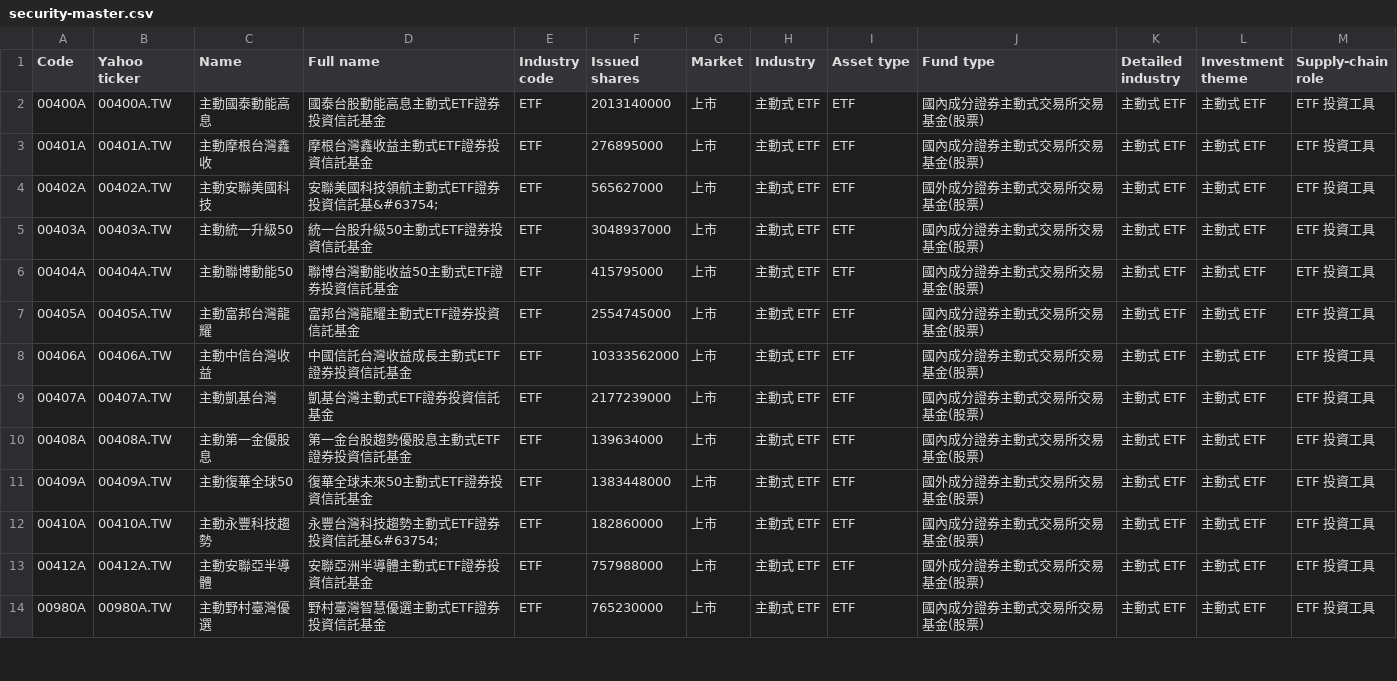
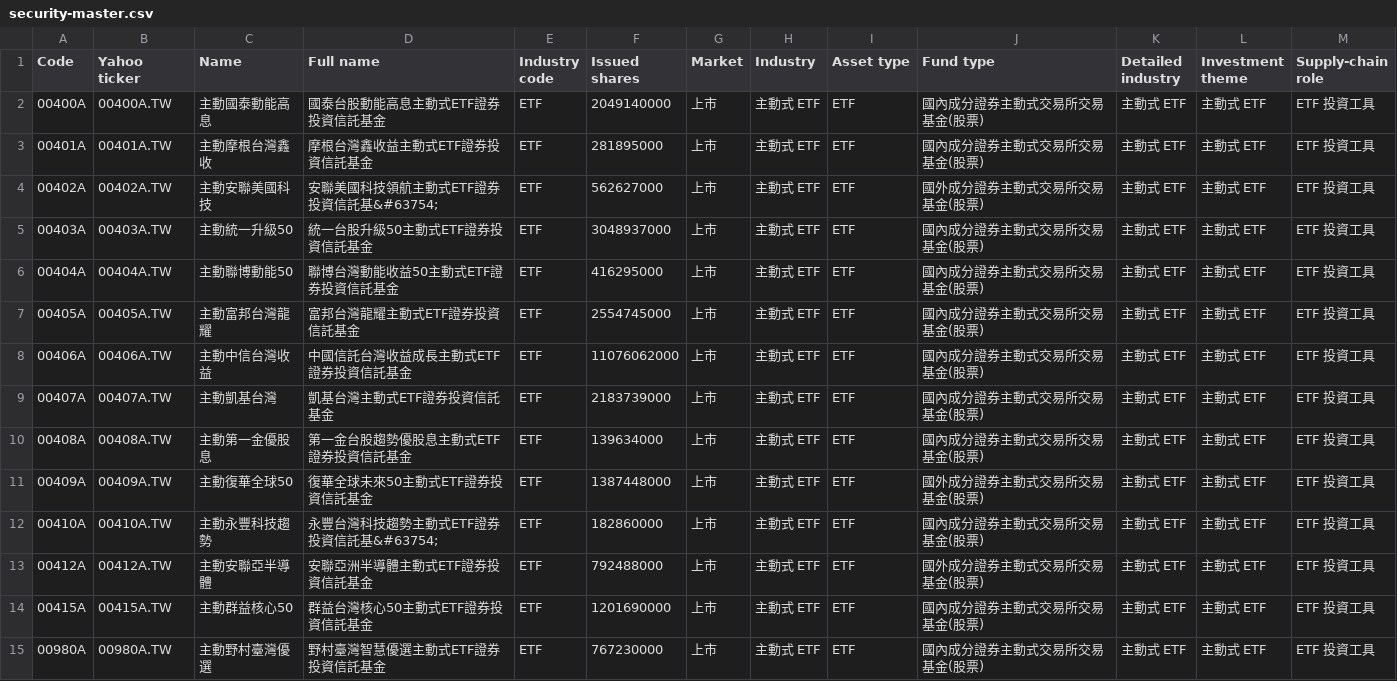
Before and after one commit to jacky8061518-cell/sector-rotation-research, a CSV file: data/databases/tw/security-master.csv, drawn as a sheet; only a part is shown; the diff covers the shown part only.

Commit message:
Update Taiwan market data through 2026-10-21

```diff
--- a/data/databases/tw/security-master.csv
+++ b/data/databases/tw/security-master.csv
@@ -1,14 +1,15 @@
 Code,Yahoo ticker,Name,Full name,Industry code,Issued shares,Market,Industry,Asset type,Fund type,Detailed industry,Investment theme,Supply-chain role
-00400A,00400A.TW,主動國泰動能高息,國泰台股動能高息主動式ETF證券投資信託基金,ETF,2013140000,上市,主動式 ETF,ETF,國內成分證券主動式交易所交易基金(股票),主動式 ETF,主動式 ETF,ETF 投資工具
-00401A,00401A.TW,主動摩根台灣鑫收,摩根台灣鑫收益主動式ETF證券投資信託基金,ETF,276895000,上市,主動式 ETF,ETF,國內成分證券主動式交易所交易基金(股票),主動式 ETF,主動式 ETF,ETF 投資工具
-00402A,00402A.TW,主動安聯美國科技,安聯美國科技領航主動式ETF證券投資信託基&#63754;,ETF,565627000,上市,主動式 ETF,ETF,國外成分證券主動式交易所交易基金(股票),主動式 ETF,主動式 ETF,ETF 投資工具
+00400A,00400A.TW,主動國泰動能高息,國泰台股動能高息主動式ETF證券投資信託基金,ETF,2049140000,上市,主動式 ETF,ETF,國內成分證券主動式交易所交易基金(股票),主動式 ETF,主動式 ETF,ETF 投資工具
+00401A,00401A.TW,主動摩根台灣鑫收,摩根台灣鑫收益主動式ETF證券投資信託基金,ETF,281895000,上市,主動式 ETF,ETF,國內成分證券主動式交易所交易基金(股票),主動式 ETF,主動式 ETF,ETF 投資工具
+00402A,00402A.TW,主動安聯美國科技,安聯美國科技領航主動式ETF證券投資信託基&#63754;,ETF,562627000,上市,主動式 ETF,ETF,國外成分證券主動式交易所交易基金(股票),主動式 ETF,主動式 ETF,ETF 投資工具
 00403A,00403A.TW,主動統一升級50,統一台股升級50主動式ETF證券投資信託基金,ETF,3048937000,上市,主動式 ETF,ETF,國內成分證券主動式交易所交易基金(股票),主動式 ETF,主動式 ETF,ETF 投資工具
-00404A,00404A.TW,主動聯博動能50,聯博台灣動能收益50主動式ETF證券投資信託基金,ETF,415795000,上市,主動式 ETF,ETF,國內成分證券主動式交易所交易基金(股票),主動式 ETF,主動式 ETF,ETF 投資工具
+00404A,00404A.TW,主動聯博動能50,聯博台灣動能收益50主動式ETF證券投資信託基金,ETF,416295000,上市,主動式 ETF,ETF,國內成分證券主動式交易所交易基金(股票),主動式 ETF,主動式 ETF,ETF 投資工具
 00405A,00405A.TW,主動富邦台灣龍耀,富邦台灣龍耀主動式ETF證券投資信託基金,ETF,2554745000,上市,主動式 ETF,ETF,國內成分證券主動式交易所交易基金(股票),主動式 ETF,主動式 ETF,ETF 投資工具
-00406A,00406A.TW,主動中信台灣收益,中國信託台灣收益成長主動式ETF證券投資信託基金,ETF,10333562000,上市,主動式 ETF,ETF,國內成分證券主動式交易所交易基金(股票),主動式 ETF,主動式 ETF,ETF 投資工具
-00407A,00407A.TW,主動凱基台灣,凱基台灣主動式ETF證券投資信託基金,ETF,2177239000,上市,主動式 ETF,ETF,國內成分證券主動式交易所交易基金(股票),主動式 ETF,主動式 ETF,ETF 投資工具
+00406A,00406A.TW,主動中信台灣收益,中國信託台灣收益成長主動式ETF證券投資信託基金,ETF,11076062000,上市,主動式 ETF,ETF,國內成分證券主動式交易所交易基金(股票),主動式 ETF,主動式 ETF,ETF 投資工具
+00407A,00407A.TW,主動凱基台灣,凱基台灣主動式ETF證券投資信託基金,ETF,2183739000,上市,主動式 ETF,ETF,國內成分證券主動式交易所交易基金(股票),主動式 ETF,主動式 ETF,ETF 投資工具
 00408A,00408A.TW,主動第一金優股息,第一金台股趨勢優股息主動式ETF證券投資信託基金,ETF,139634000,上市,主動式 ETF,ETF,國內成分證券主動式交易所交易基金(股票),主動式 ETF,主動式 ETF,ETF 投資工具
-00409A,00409A.TW,主動復華全球50,復華全球未來50主動式ETF證券投資信託基金,ETF,1383448000,上市,主動式 ETF,ETF,國外成分證券主動式交易所交易基金(股票),主動式 ETF,主動式 ETF,ETF 投資工具
+00409A,00409A.TW,主動復華全球50,復華全球未來50主動式ETF證券投資信託基金,ETF,1387448000,上市,主動式 ETF,ETF,國外成分證券主動式交易所交易基金(股票),主動式 ETF,主動式 ETF,ETF 投資工具
 00410A,00410A.TW,主動永豐科技趨勢,永豐台灣科技趨勢主動式ETF證券投資信託基&#63754;,ETF,182860000,上市,主動式 ETF,ETF,國內成分證券主動式交易所交易基金(股票),主動式 ETF,主動式 ETF,ETF 投資工具
-00412A,00412A.TW,主動安聯亞半導體,安聯亞洲半導體主動式ETF證券投資信託基金,ETF,757988000,上市,主動式 ETF,ETF,國外成分證券主動式交易所交易基金(股票),主動式 ETF,主動式 ETF,ETF 投資工具
-00980A,00980A.TW,主動野村臺灣優選,野村臺灣智慧優選主動式ETF證券投資信託基金,ETF,765230000,上市,主動式 ETF,ETF,國內成分證券主動式交易所交易基金(股票),主動式 ETF,主動式 ETF,ETF 投資工具
+00412A,00412A.TW,主動安聯亞半導體,安聯亞洲半導體主動式ETF證券投資信託基金,ETF,792488000,上市,主動式 ETF,ETF,國外成分證券主動式交易所交易基金(股票),主動式 ETF,主動式 ETF,ETF 投資工具
+00415A,00415A.TW,主動群益核心50,群益台灣核心50主動式ETF證券投資信託基金,ETF,1201690000,上市,主動式 ETF,ETF,國內成分證券主動式交易所交易基金(股票),主動式 ETF,主動式 ETF,ETF 投資工具
+00980A,00980A.TW,主動野村臺灣優選,野村臺灣智慧優選主動式ETF證券投資信託基金,ETF,767230000,上市,主動式 ETF,ETF,國內成分證券主動式交易所交易基金(股票),主動式 ETF,主動式 ETF,ETF 投資工具
```
Also changed, not shown: 1 added row and 130 edited cells elsewhere in this file, data/databases/tw/coverage-report.csv, 10 other files.
